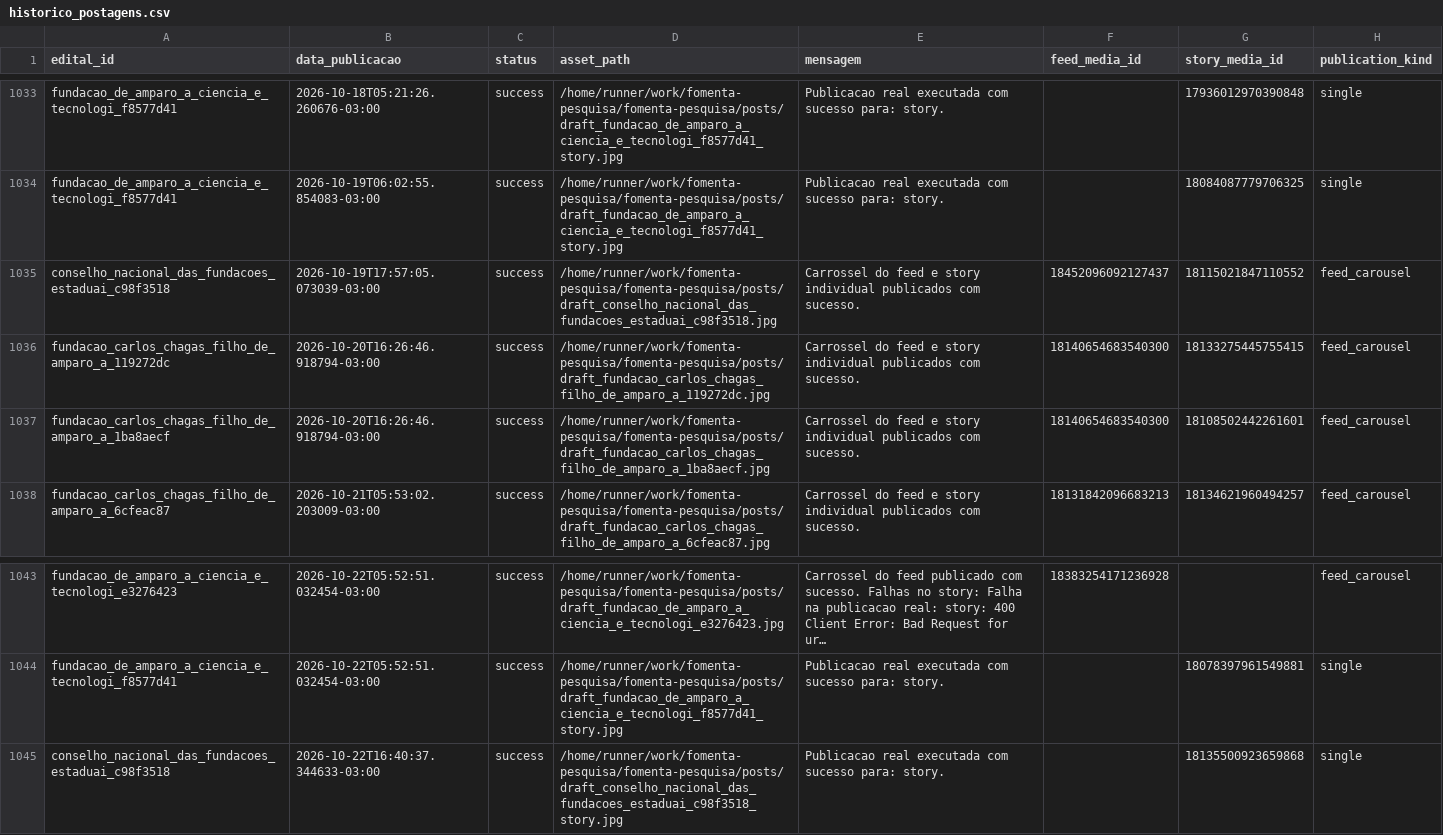
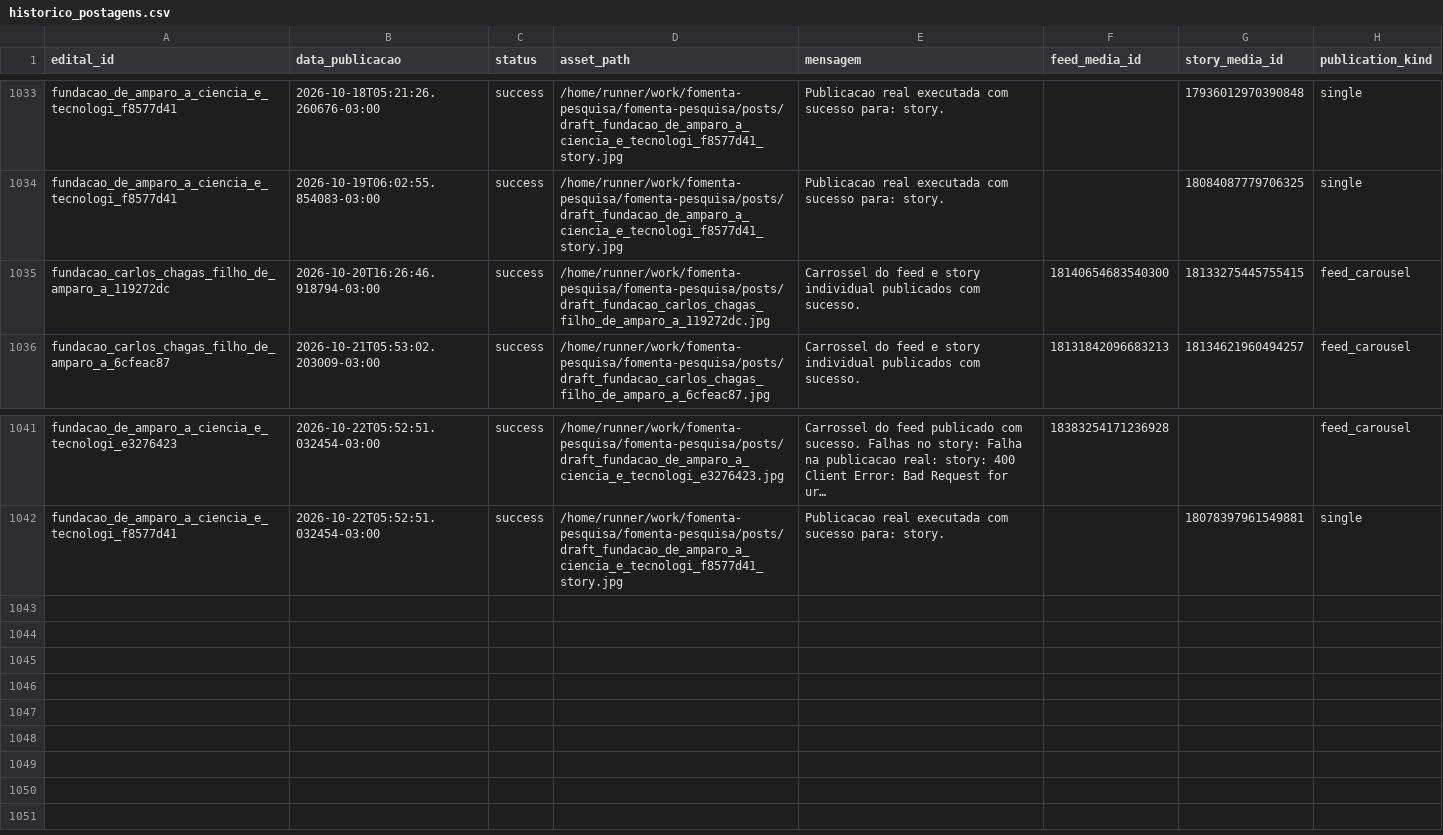
Before and after one commit to brauliorrs/fomenta-pesquisa, a CSV file: data/historico_postagens.csv, drawn as a sheet; only a part is shown, gaps mark what is left out; long unchanged cells end in …; the diff names each change by its address in the sheet, - before the commit and + after, or states it on an @@ line.

```diff
--- a/data/historico_postagens.csv
+++ b/data/historico_postagens.csv
-row 1035: conselho_nacional_das_fundacoes_estaduai_c98f3518 | 2026-10-19T17:57:05.073039-03:00 | success | /home/runner/work/fomenta-pesquisa/fomenta-pesquisa/posts/draft_conselho_nacional_das_fundacoes_estaduai_c98f3518.jpg | Carrossel do feed e story individual publicados com sucesso. | 18452096092127437 | 18115021847110552 | feed_carousel
-row 1037: fundacao_carlos_chagas_filho_de_amparo_a_1ba8aecf | 2026-10-20T16:26:46.918794-03:00 | success | /home/runner/work/fomenta-pesquisa/fomenta-pesquisa/posts/draft_fundacao_carlos_chagas_filho_de_amparo_a_1ba8aecf.jpg | Carrossel do feed e story individual publicados com sucesso. | 18140654683540300 | 18108502442261601 | feed_carousel
-row 1045: conselho_nacional_das_fundacoes_estaduai_c98f3518 | 2026-10-22T16:40:37.344633-03:00 | success | /home/runner/work/fomenta-pesquisa/fomenta-pesquisa/posts/draft_conselho_nacional_das_fundacoes_estaduai_c98f3518_story.jpg | Publicacao real executada com sucesso para: story. |  | 18135500923659868 | single
```
Also changed, not shown: 25 other files.
